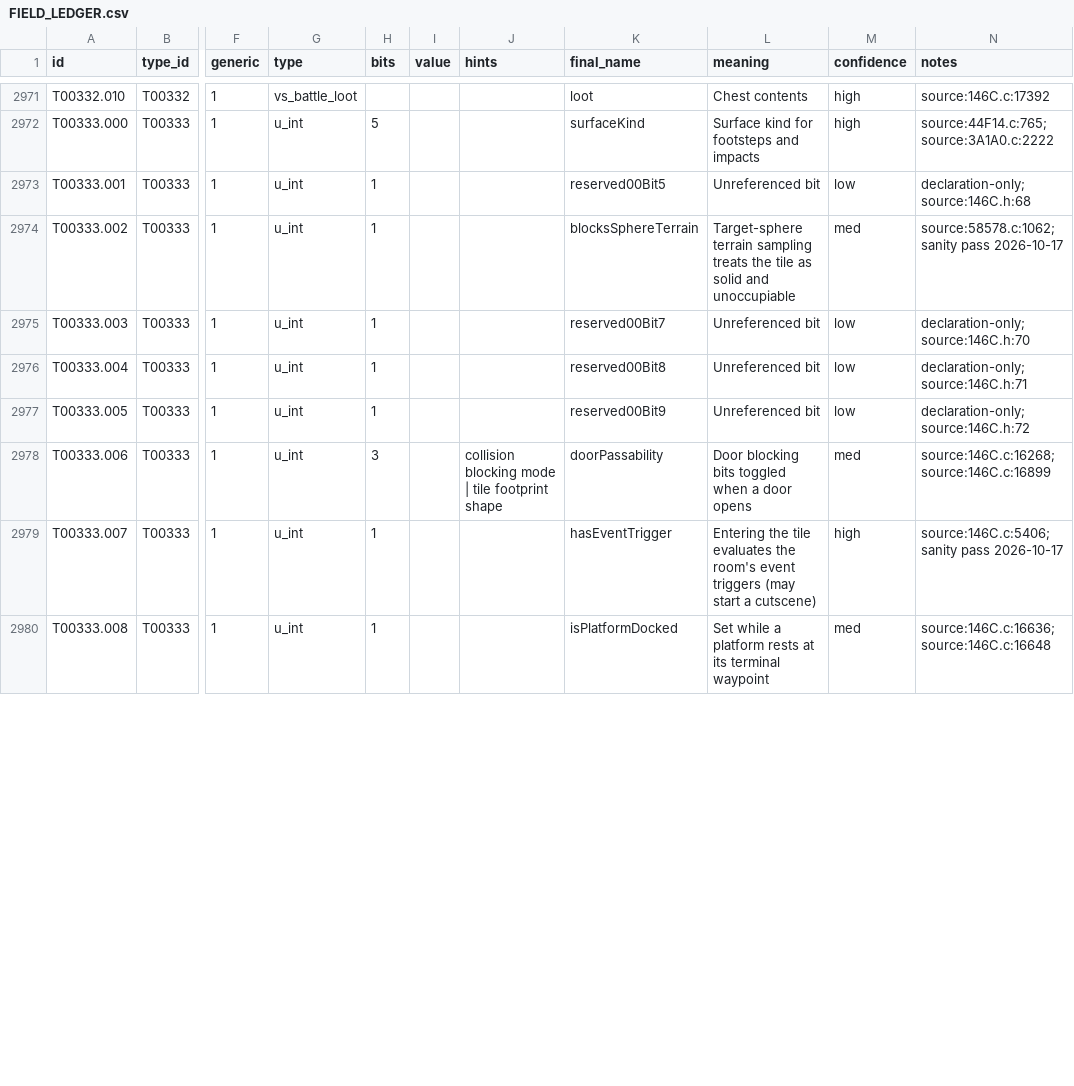
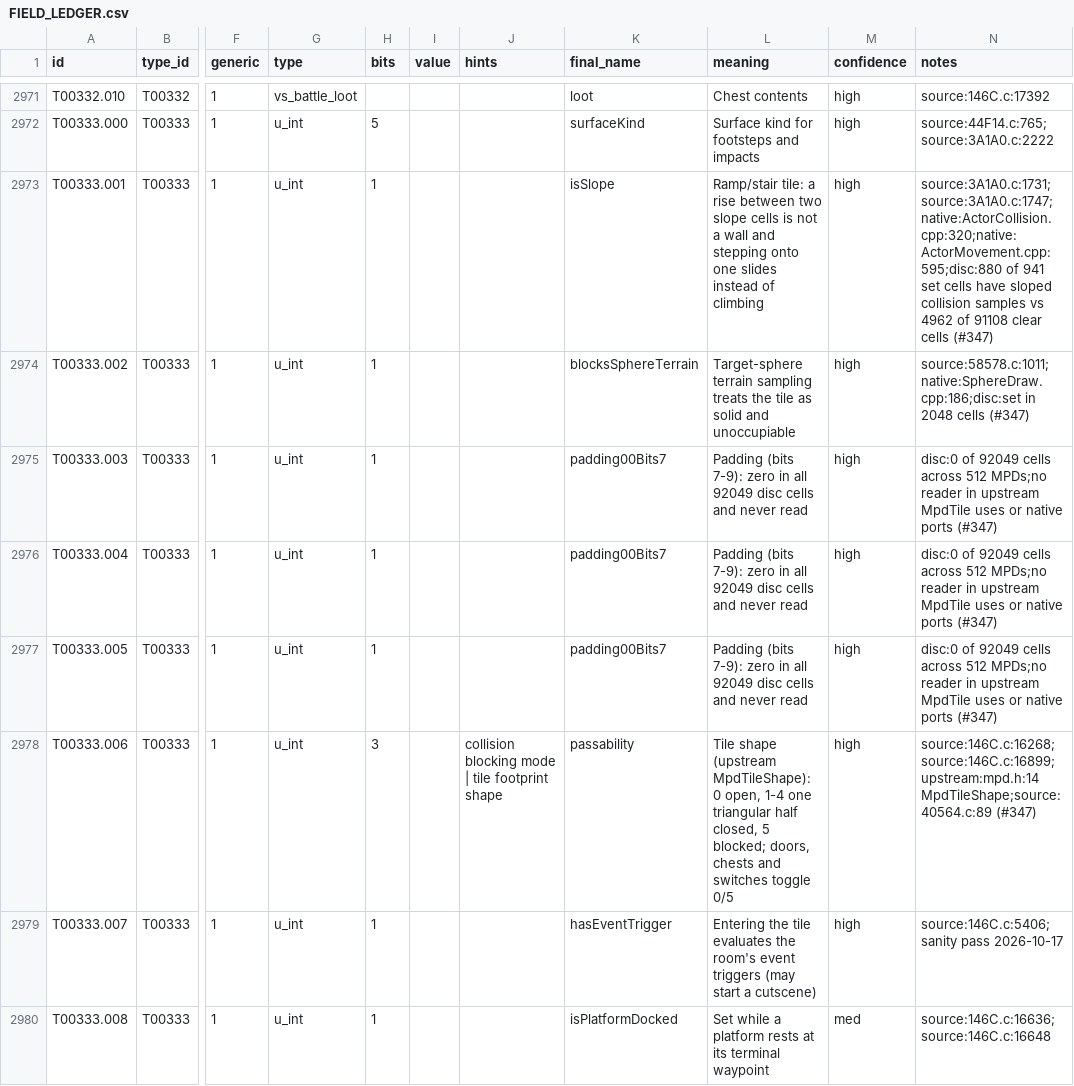
Before and after one commit to JEschete/VS-NativePort, a CSV file: Docs/ledgers/FIELD_LEDGER.csv, drawn as a sheet; only a part is shown, gaps mark what is left out; the diff covers the shown part only; the diff names each change by its address in the sheet, - before the commit and + after, or states it on an @@ line.

Commit message:
#347: settle the Priority 0 layout questions
- Field::MpdTileCell: every bit of the tile cell is now named from the
  original readers and the 92,049 cells on the disc: bit 5 isSlope,
  bits 10-12 passability (upstream MpdTileShape), bit 20
  forbidsGimmickPlacement, bits 23-31 the AI navigation flags
  (func_800E6F9C), zero padding at bits 7-9 and 21-22, and the
  authored-but-unread bit 15. The SphereDraw constants follow the
  passability name.
- Audio::CutsceneStreamState: the two unresolved words are the repeat
  chunk and its page count (25AC.c:6461-6473, 6594-6599).
- Retire the phantom G00806 (ResultAtlas) and the write-only room-load
  words G01961/G01963/G01970 (State/RoomLoad), with their headers.
- Record the G00603 sentinel, the separate G00335/G00337 objects, the
  G00820 original overread and ActorTargetWord as commandArg1.
- Prune TRACE_QUEUE rows that are no longer low confidence or are
  retired; trace_queue.py skips retired data rows.
- test_encounter_fixups: follow the snake_case camera members from the
  Event/Camera header migration (#441), which failed CI on a37545f45.

```diff
--- a/Docs/ledgers/FIELD_LEDGER.csv
+++ b/Docs/ledgers/FIELD_LEDGER.csv
-K2973 (final_name): reserved00Bit5
+K2973 (final_name): isSlope
-L2973 (meaning): Unreferenced bit
+L2973 (meaning): Ramp/stair tile: a rise between two slope cells is not a wall and stepping onto one slides instead of climbing
-M2973 (confidence): low
+M2973 (confidence): high
-N2973 (notes): declaration-only;source:146C.h:68
+N2973 (notes): source:3A1A0.c:1731;source:3A1A0.c:1747;native:ActorCollision.cpp:320;native:ActorMovement.cpp:595;disc:880 of 941 set cells have sloped collision samples vs 4962 of 91108 clear cells (#347)
-M2974 (confidence): med
+M2974 (confidence): high
-N2974 (notes): source:58578.c:1062;sanity pass 2026-10-17
+N2974 (notes): source:58578.c:1011;native:SphereDraw.cpp:186;disc:set in 2048 cells (#347)
-K2975 (final_name): reserved00Bit7
+K2975 (final_name): padding00Bits7
-L2975:L2977 (meaning): Unreferenced bit
+L2975:L2977 (meaning): Padding (bits 7-9): zero in all 92049 disc cells and never read
-M2975:M2977 (confidence): low
+M2975:M2977 (confidence): high
-N2975 (notes): declaration-only;source:146C.h:70
+N2975 (notes): disc:0 of 92049 cells across 512 MPDs;no reader in upstream MpdTile uses or native ports (#347)
-K2976 (final_name): reserved00Bit8
+K2976 (final_name): padding00Bits7
-N2976 (notes): declaration-only;source:146C.h:71
+N2976 (notes): disc:0 of 92049 cells across 512 MPDs;no reader in upstream MpdTile uses or native ports (#347)
-K2977 (final_name): reserved00Bit9
+K2977 (final_name): padding00Bits7
-N2977 (notes): declaration-only;source:146C.h:72
+N2977 (notes): disc:0 of 92049 cells across 512 MPDs;no reader in upstream MpdTile uses or native ports (#347)
-K2978 (final_name): doorPassability
+K2978 (final_name): passability
-L2978 (meaning): Door blocking bits toggled when a door opens
+L2978 (meaning): Tile shape (upstream MpdTileShape): 0 open, 1-4 one triangular half closed, 5 blocked; doors, chests and switches toggle 0/5
-M2978 (confidence): med
+M2978 (confidence): high
-N2978 (notes): source:146C.c:16268;source:146C.c:16899
+N2978 (notes): source:146C.c:16268;source:146C.c:16899;upstream:mpd.h:14 MpdTileShape;source:40564.c:89 (#347)
```
Also changed, not shown: 19 edited cells elsewhere in this file, Docs/ledgers/DATA_LEDGER.csv, Docs/ledgers/HEADER_LEDGER.csv, 29 other files.
